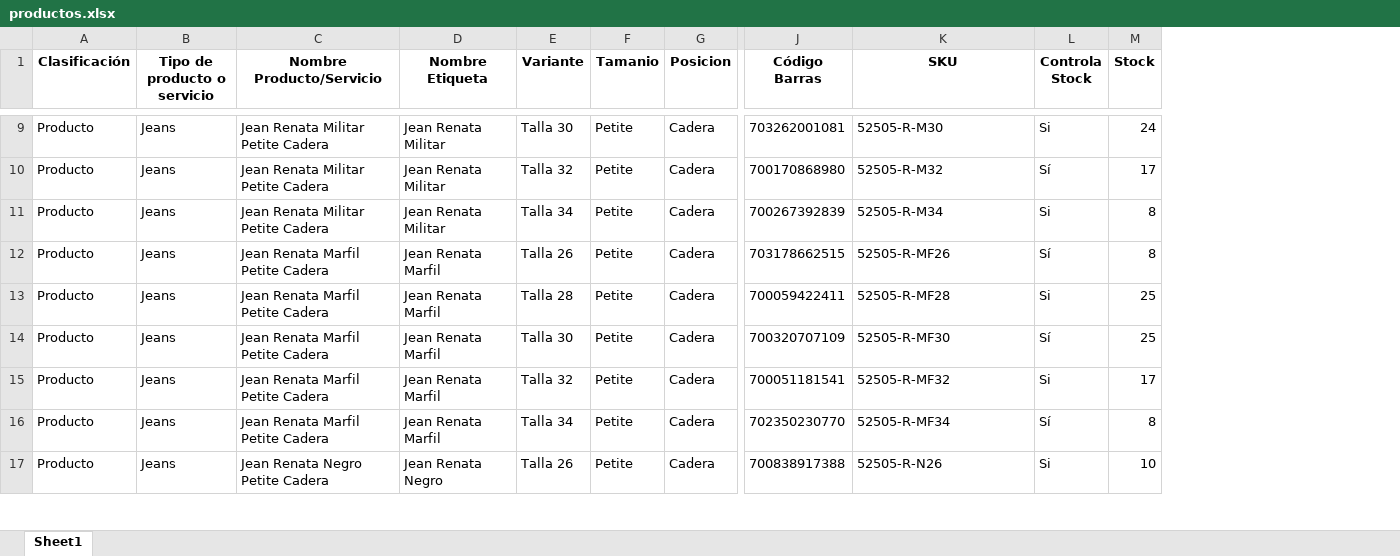
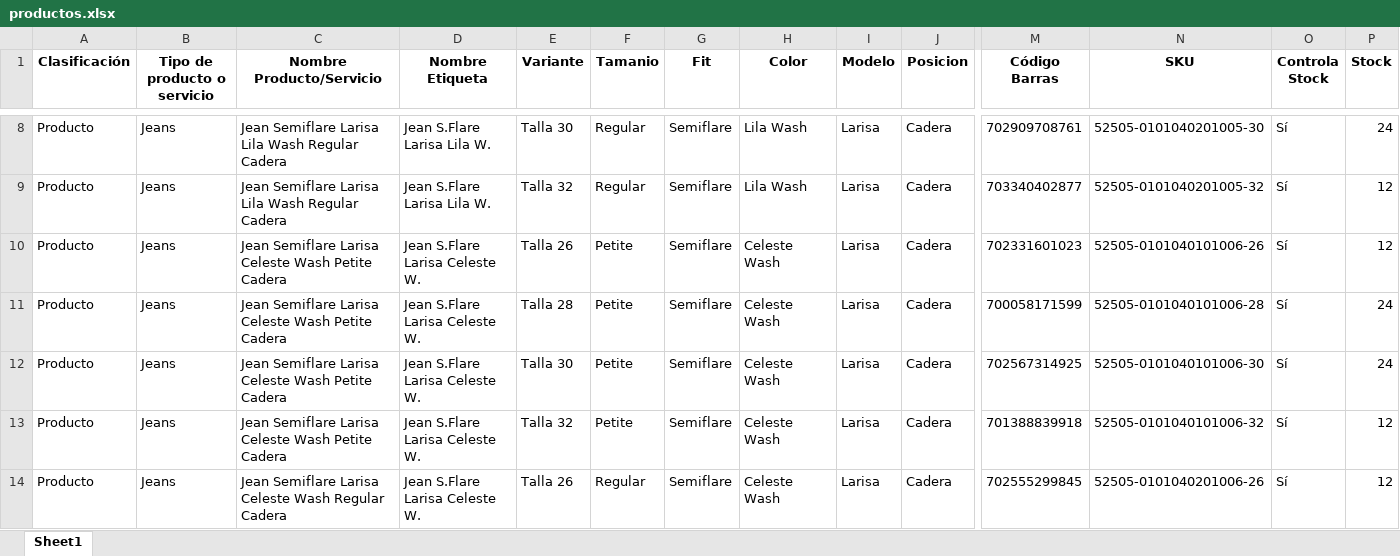
Before and after one commit to programadorlorenzo/oscarlorenzolima-etiquetas, an Excel workbook: data/productos.xlsx, sheet Sheet1, drawn as a sheet; only a part is shown, gaps mark what is left out; values as stored, in another font and other column widths than the file's, no borders; removed rows and columns are numbered as before the commit, all else as after; rows hold the shown columns only; the diff covers the shown part only; the diff names each change by its address in the sheet, - before the commit and + after, or states it on an @@ line.

```diff
--- a/data/productos.xlsx (sheet Sheet1)
+++ b/data/productos.xlsx (sheet Sheet1)
+column G (Fit), rows 8-14: all Semiflare
+column H (Color), rows 8-14: Lila Wash | Lila Wash | Celeste Wash | Celeste Wash | Celeste Wash | Celeste Wash | Celeste Wash
+column I (Modelo), rows 8-14: all Larisa
-C8:C9 (Nombre Producto/Servicio): Jean Renata Militar Petite Cadera
+C8:C9 (Nombre Producto/Servicio): Jean Semiflare Larisa Lila Wash Regular Cadera
-D8:D9 (Nombre Etiqueta): Jean Renata Militar
+D8:D9 (Nombre Etiqueta): Jean S.Flare Larisa Lila W.
-F8:F9 (Tamanio): Petite
+F8:F9 (Tamanio): Regular
-M8 (Código Barras): 703262001081
+M8 (Código Barras): 702909708761
-N8 (SKU): 52505-R-M30
+N8 (SKU): 52505-0101040201005-30
-O8 (Controla Stock): Si
+O8 (Controla Stock): Sí
-M9 (Código Barras): 700170868980
+M9 (Código Barras): 703340402877
-N9 (SKU): 52505-R-M32
+N9 (SKU): 52505-0101040201005-32
-P9 (Stock): 17
+P9 (Stock): 12
-row 11: Producto | Jeans | Jean Renata Militar Petite Cadera | Jean Renata Militar | Talla 34 | Petite | Cadera | 700267392839 | 52505-R-M34 | Si | 8
-C10:C12 (Nombre Producto/Servicio): Jean Renata Marfil Petite Cadera
+C10:C12 (Nombre Producto/Servicio): Jean Semiflare Larisa Celeste Wash Petite Cadera
-D10:D12 (Nombre Etiqueta): Jean Renata Marfil
+D10:D12 (Nombre Etiqueta): Jean S.Flare Larisa Celeste W.
-M10 (Código Barras): 703178662515
+M10 (Código Barras): 702331601023
-N10 (SKU): 52505-R-MF26
+N10 (SKU): 52505-0101040101006-26
-P10 (Stock): 8
+P10 (Stock): 12
-M11 (Código Barras): 700059422411
+M11 (Código Barras): 700058171599
-N11 (SKU): 52505-R-MF28
+N11 (SKU): 52505-0101040101006-28
-O11 (Controla Stock): Si
+O11 (Controla Stock): Sí
-P11:P12 (Stock): 25
+P11:P12 (Stock): 24
-M12 (Código Barras): 700320707109
+M12 (Código Barras): 702567314925
-N12 (SKU): 52505-R-MF30
+N12 (SKU): 52505-0101040101006-30
-row 15: Producto | Jeans | Jean Renata Marfil Petite Cadera | Jean Renata Marfil | Talla 32 | Petite | Cadera | 700051181541 | 52505-R-MF32 | Si | 17
-C13 (Nombre Producto/Servicio): Jean Renata Marfil Petite Cadera
+C13 (Nombre Producto/Servicio): Jean Semiflare Larisa Celeste Wash Petite Cadera
-D13 (Nombre Etiqueta): Jean Renata Marfil
+D13 (Nombre Etiqueta): Jean S.Flare Larisa Celeste W.
-E13 (Variante): Talla 34
+E13 (Variante): Talla 32
-M13 (Código Barras): 702350230770
+M13 (Código Barras): 701388839918
-N13 (SKU): 52505-R-MF34
+N13 (SKU): 52505-0101040101006-32
-P13 (Stock): 8
+P13 (Stock): 12
-C14 (Nombre Producto/Servicio): Jean Renata Negro Petite Cadera
+C14 (Nombre Producto/Servicio): Jean Semiflare Larisa Celeste Wash Regular Cadera
-D14 (Nombre Etiqueta): Jean Renata Negro
+D14 (Nombre Etiqueta): Jean S.Flare Larisa Celeste W.
-F14 (Tamanio): Petite
+F14 (Tamanio): Regular
-M14 (Código Barras): 700838917388
+M14 (Código Barras): 702555299845
-N14 (SKU): 52505-R-N26
+N14 (SKU): 52505-0101040201006-26
-O14 (Controla Stock): Si
+O14 (Controla Stock): Sí
-P14 (Stock): 10
+P14 (Stock): 12
```
Also changed, not shown: 69 removed rows and 98 edited cells elsewhere in this sheet, 9 other files.
